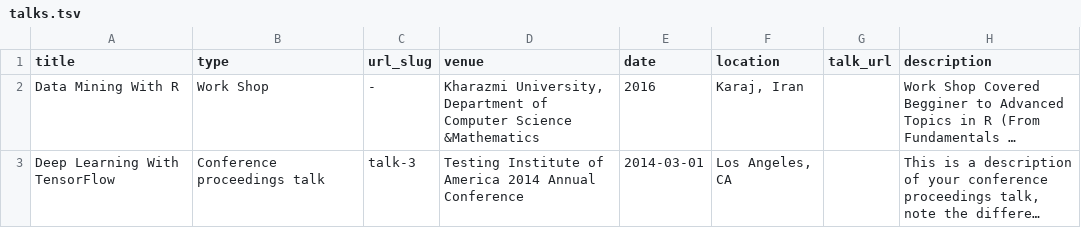
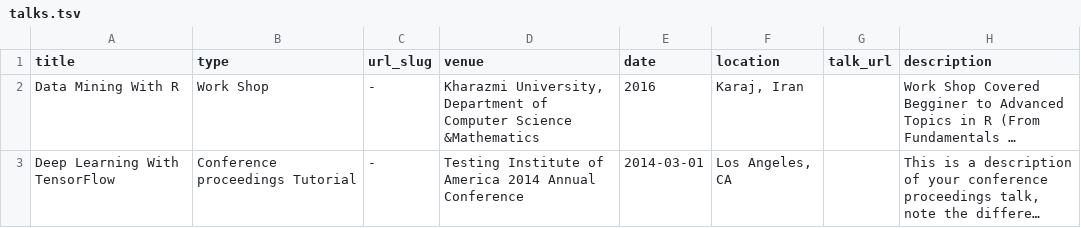
Before and after one commit to mehdihosseinimoghadam/MehdiHosseiniMoghadam.github.io, a TSV file: markdown_generator/talks.tsv, drawn as a sheet; long unchanged cells end in …; the diff names each change by its address in the sheet, - before the commit and + after, or states it on an @@ line.

Commit message:
Update talks.tsv

```diff
--- a/markdown_generator/talks.tsv
+++ b/markdown_generator/talks.tsv
-B3 (type): Conference proceedings talk
+B3 (type): Conference proceedings Tutorial
-C3 (url_slug): talk-3
+C3 (url_slug): -
```
